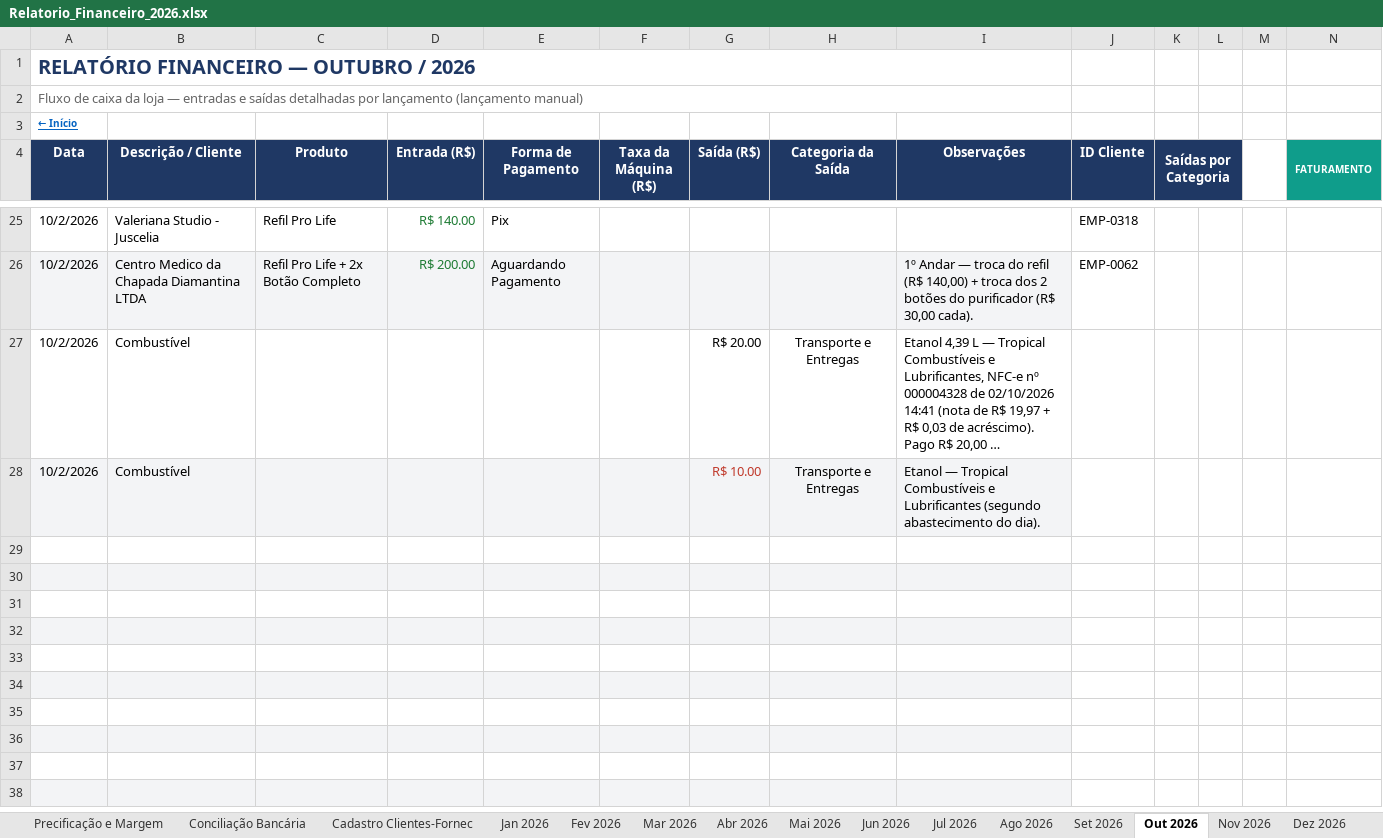
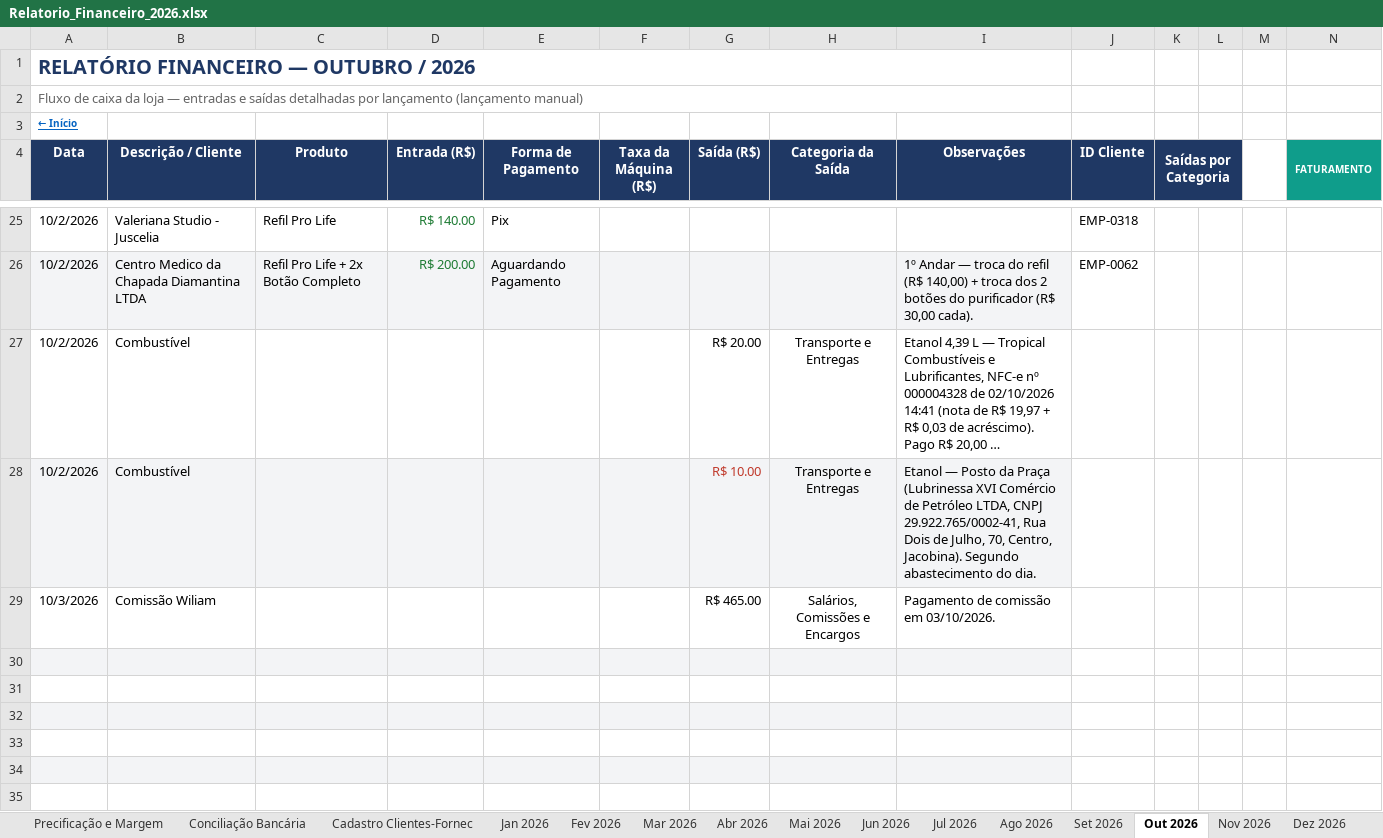
Before and after one commit to backupplanetaagua2025-hub/financeiro, an Excel workbook: Relatorio_Financeiro_2026.xlsx, sheet Out 2026, drawn as a sheet; only a part is shown, gaps mark what is left out; the shorter side is filled out with more unchanged rows; long unchanged cells end in …; values as stored, in another font and other column widths than the file's, no borders; rows hold the shown columns only; the diff names each change by its address in the sheet, - before the commit and + after, or states it on an @@ line.

```diff
--- a/Relatorio_Financeiro_2026.xlsx (sheet Out 2026)
+++ b/Relatorio_Financeiro_2026.xlsx (sheet Out 2026)
-I28 (Observações): Etanol — Tropical Combustíveis e Lubrificantes (segundo abastecimento do dia).
+I28 (Observações): Etanol — Posto da Praça (Lubrinessa XVI Comércio de Petróleo LTDA, CNPJ 29.922.765/0002-41, Rua Dois de Julho, 70, Centro, Jacobina). Segundo abastecimento do dia.
-row 29: (empty)
+row 29: 10/3/2026 | Comissão Wiliam |  |  |  |  | R$ 465.00 | Salários, Comissões e Encargos | Pagamento de comissão em 03/10/2026.
```
Also changed, not shown: sheet Contas a Pagar e Receber, sheet Set 2026.
